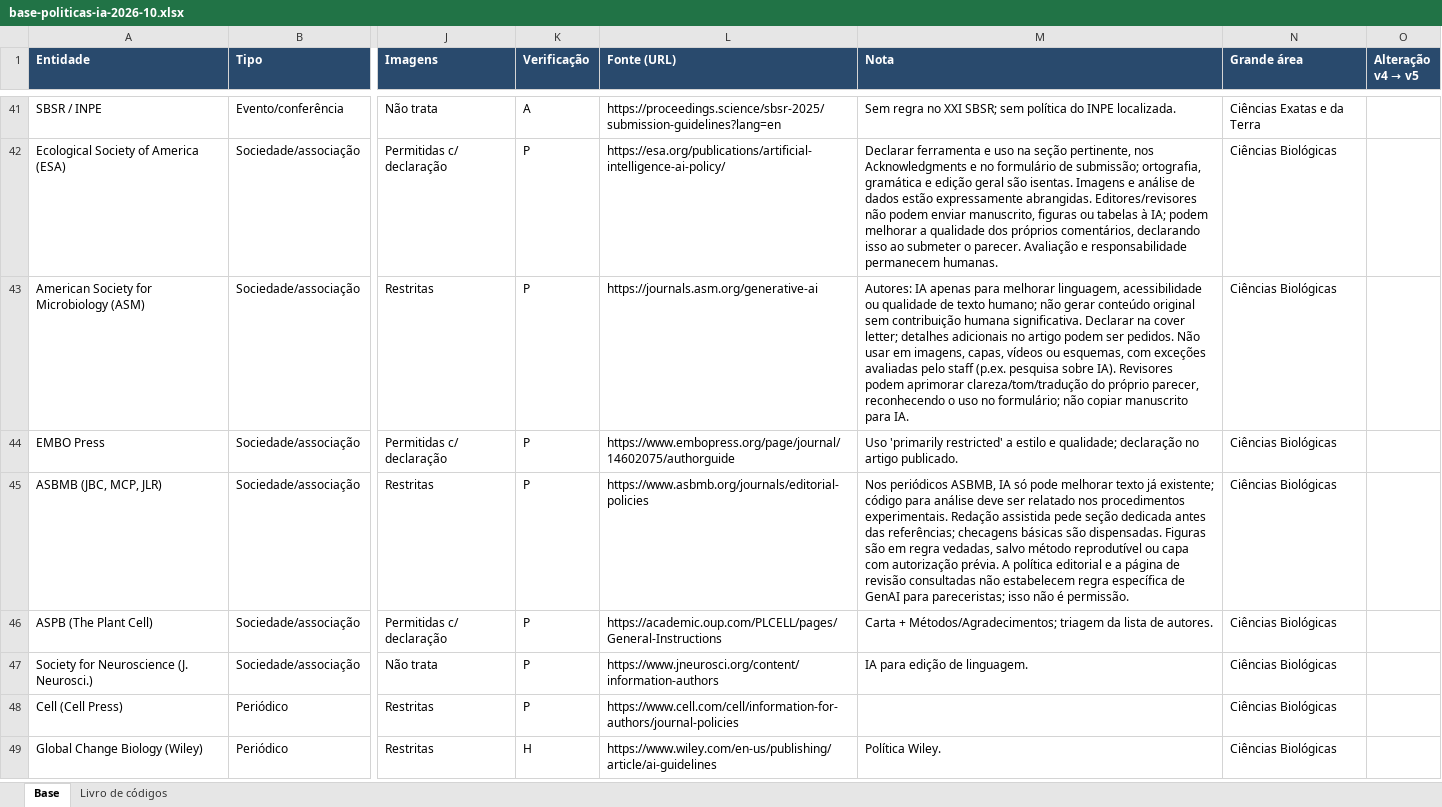
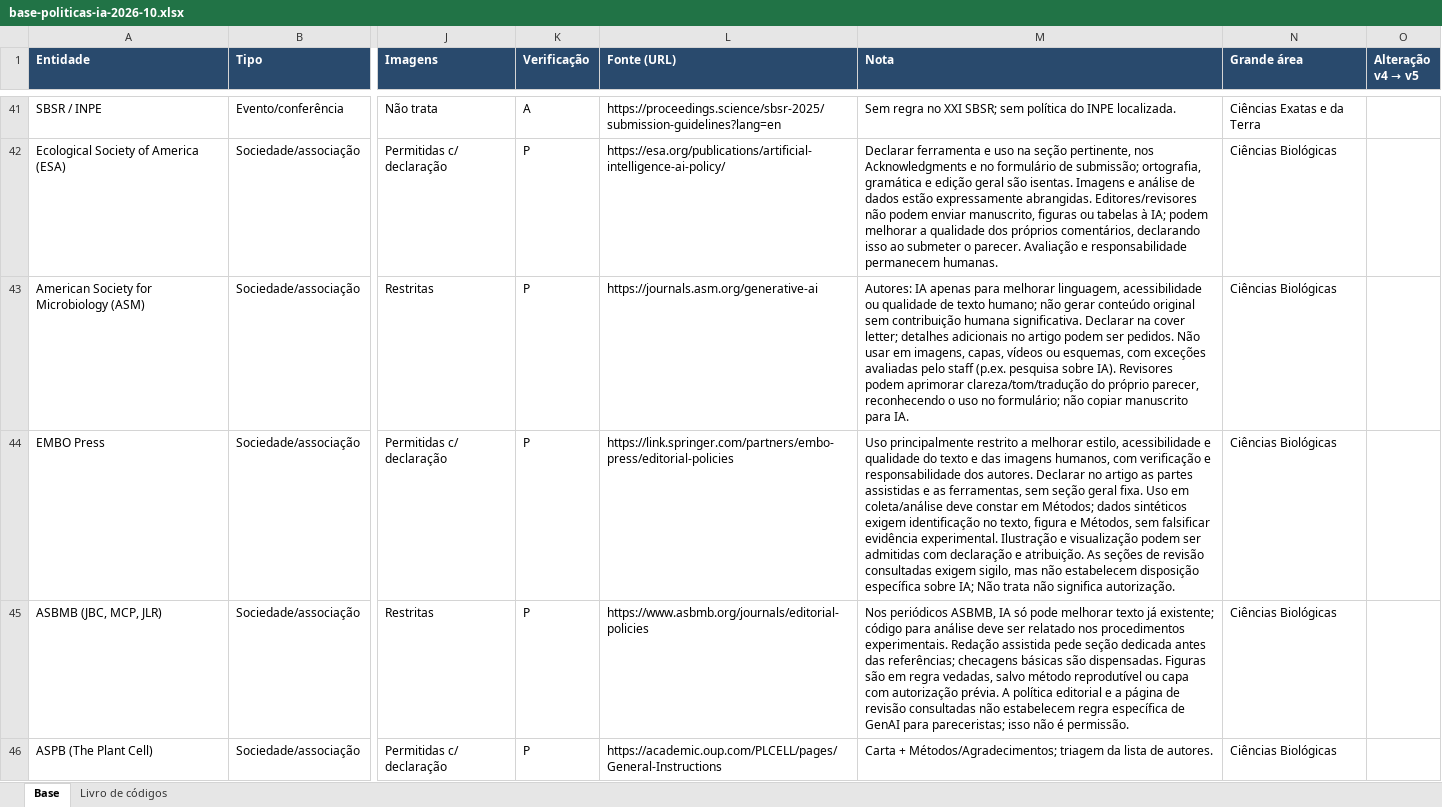
Before and after one commit to lapig-ufg/observatorio-ia, an Excel workbook: public/levantamentos/politicas-ia/base-politicas-ia-2026-10.xlsx, sheet Base, drawn as a sheet; only a part is shown, gaps mark what is left out; the shorter side is filled out with more unchanged rows; values as stored, in another font and other column widths than the file's, no borders; the diff covers the shown part only; the diff names each change by its address in the sheet, - before the commit and + after, or states it on an @@ line.

Commit message:
Reconcile EMBO Press and ASAS policies with official guidance

```diff
--- a/public/levantamentos/politicas-ia/base-politicas-ia-2026-10.xlsx (sheet Base)
+++ b/public/levantamentos/politicas-ia/base-politicas-ia-2026-10.xlsx (sheet Base)
-L44 (Fonte (URL)): https://www.embopress.org/page/journal/14602075/authorguide
+L44 (Fonte (URL)): https://link.springer.com/partners/embo-press/editorial-policies
-M44 (Nota): Uso 'primarily restricted' a estilo e qualidade; declaração no artigo publicado.
+M44 (Nota): Uso principalmente restrito a melhorar estilo, acessibilidade e qualidade do texto e das imagens humanos, com verificação e responsabilidade dos autores. Declarar no artigo as partes assistidas e as ferramentas, sem seção geral fixa. Uso em coleta/análise deve constar em Métodos; dados sintéticos exigem identificação no texto, figura e Métodos, sem falsificar evidência experimental. Ilustração e visualização podem ser admitidas com declaração e atribuição. As seções de revisão consultadas exigem sigilo, mas não estabelecem disposição específica sobre IA; Não trata não significa autorização.
```
Also changed, not shown: 4 edited cells elsewhere in this sheet, sheet Livro de códigos, 4 other files.
